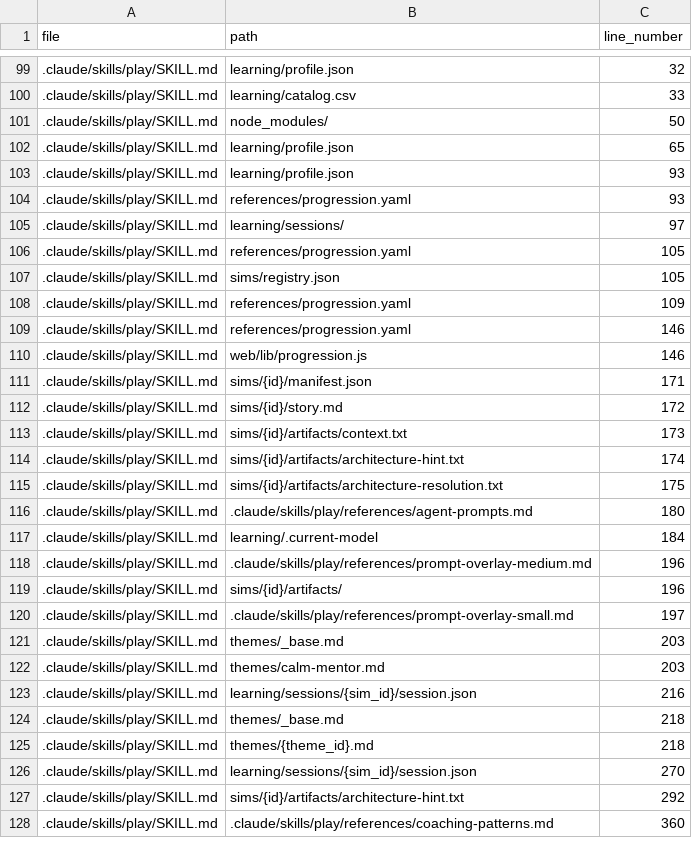
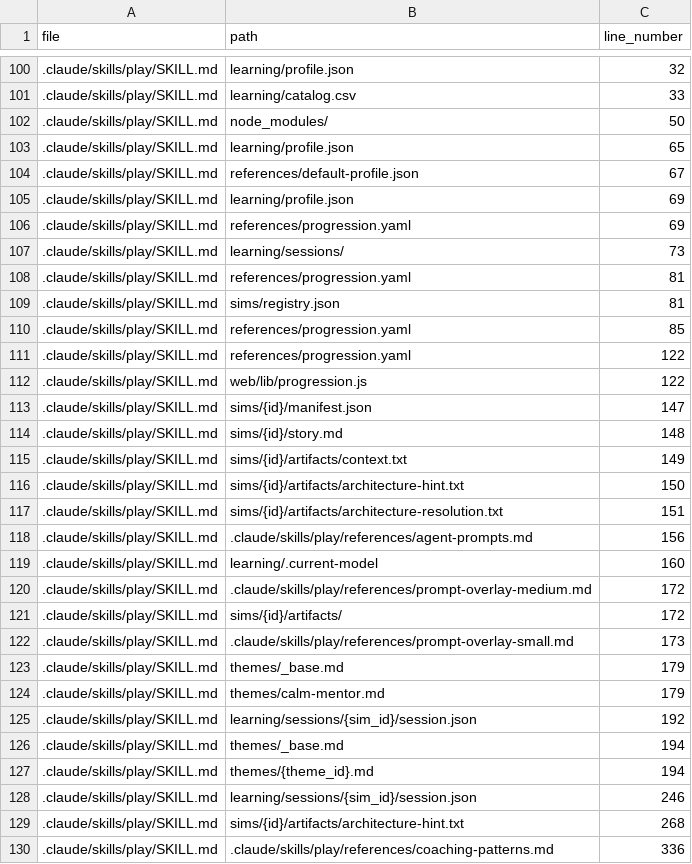
Before and after one commit to drashtishah/aws-simulator, a CSV file: references/path-registry.csv, drawn as a sheet; only a part is shown, gaps mark what is left out; the diff covers the shown part only.

```diff
--- a/references/path-registry.csv
+++ b/references/path-registry.csv
@@ -102,27 +103,28 @@ file,path,line_number
 .claude/skills/play/SKILL.md,learning/profile.json,65
-.claude/skills/play/SKILL.md,learning/profile.json,93
-.claude/skills/play/SKILL.md,references/progression.yaml,93
-.claude/skills/play/SKILL.md,learning/sessions/,97
-.claude/skills/play/SKILL.md,references/progression.yaml,105
-.claude/skills/play/SKILL.md,sims/registry.json,105
-.claude/skills/play/SKILL.md,references/progression.yaml,109
-.claude/skills/play/SKILL.md,references/progression.yaml,146
-.claude/skills/play/SKILL.md,web/lib/progression.js,146
-.claude/skills/play/SKILL.md,sims/{id}/manifest.json,171
-.claude/skills/play/SKILL.md,sims/{id}/story.md,172
-.claude/skills/play/SKILL.md,sims/{id}/artifacts/context.txt,173
-.claude/skills/play/SKILL.md,sims/{id}/artifacts/architecture-hint.txt,174
-.claude/skills/play/SKILL.md,sims/{id}/artifacts/architecture-resolution.txt,175
-.claude/skills/play/SKILL.md,.claude/skills/play/references/agent-prompts.md,180
-.claude/skills/play/SKILL.md,learning/.current-model,184
-.claude/skills/play/SKILL.md,.claude/skills/play/references/prompt-overlay-medium.md,196
-.claude/skills/play/SKILL.md,sims/{id}/artifacts/,196
-.claude/skills/play/SKILL.md,.claude/skills/play/references/prompt-overlay-small.md,197
-.claude/skills/play/SKILL.md,themes/_base.md,203
-.claude/skills/play/SKILL.md,themes/calm-mentor.md,203
-.claude/skills/play/SKILL.md,learning/sessions/{sim_id}/session.json,216
-.claude/skills/play/SKILL.md,themes/_base.md,218
-.claude/skills/play/SKILL.md,themes/{theme_id}.md,218
-.claude/skills/play/SKILL.md,learning/sessions/{sim_id}/session.json,270
-.claude/skills/play/SKILL.md,sims/{id}/artifacts/architecture-hint.txt,292
-.claude/skills/play/SKILL.md,.claude/skills/play/references/coaching-patterns.md,360
+.claude/skills/play/SKILL.md,references/default-profile.json,67
+.claude/skills/play/SKILL.md,learning/profile.json,69
+.claude/skills/play/SKILL.md,references/progression.yaml,69
+.claude/skills/play/SKILL.md,learning/sessions/,73
+.claude/skills/play/SKILL.md,references/progression.yaml,81
+.claude/skills/play/SKILL.md,sims/registry.json,81
+.claude/skills/play/SKILL.md,references/progression.yaml,85
+.claude/skills/play/SKILL.md,references/progression.yaml,122
+.claude/skills/play/SKILL.md,web/lib/progression.js,122
+.claude/skills/play/SKILL.md,sims/{id}/manifest.json,147
+.claude/skills/play/SKILL.md,sims/{id}/story.md,148
+.claude/skills/play/SKILL.md,sims/{id}/artifacts/context.txt,149
+.claude/skills/play/SKILL.md,sims/{id}/artifacts/architecture-hint.txt,150
+.claude/skills/play/SKILL.md,sims/{id}/artifacts/architecture-resolution.txt,151
+.claude/skills/play/SKILL.md,.claude/skills/play/references/agent-prompts.md,156
+.claude/skills/play/SKILL.md,learning/.current-model,160
+.claude/skills/play/SKILL.md,.claude/skills/play/references/prompt-overlay-medium.md,172
+.claude/skills/play/SKILL.md,sims/{id}/artifacts/,172
+.claude/skills/play/SKILL.md,.claude/skills/play/references/prompt-overlay-small.md,173
+.claude/skills/play/SKILL.md,themes/_base.md,179
+.claude/skills/play/SKILL.md,themes/calm-mentor.md,179
+.claude/skills/play/SKILL.md,learning/sessions/{sim_id}/session.json,192
+.claude/skills/play/SKILL.md,themes/_base.md,194
+.claude/skills/play/SKILL.md,themes/{theme_id}.md,194
+.claude/skills/play/SKILL.md,learning/sessions/{sim_id}/session.json,246
+.claude/skills/play/SKILL.md,sims/{id}/artifacts/architecture-hint.txt,268
+.claude/skills/play/SKILL.md,.claude/skills/play/references/coaching-patterns.md,336
```
Also changed, not shown: 2 added rows and 20 edited cells elsewhere in this file, 3 other files.
